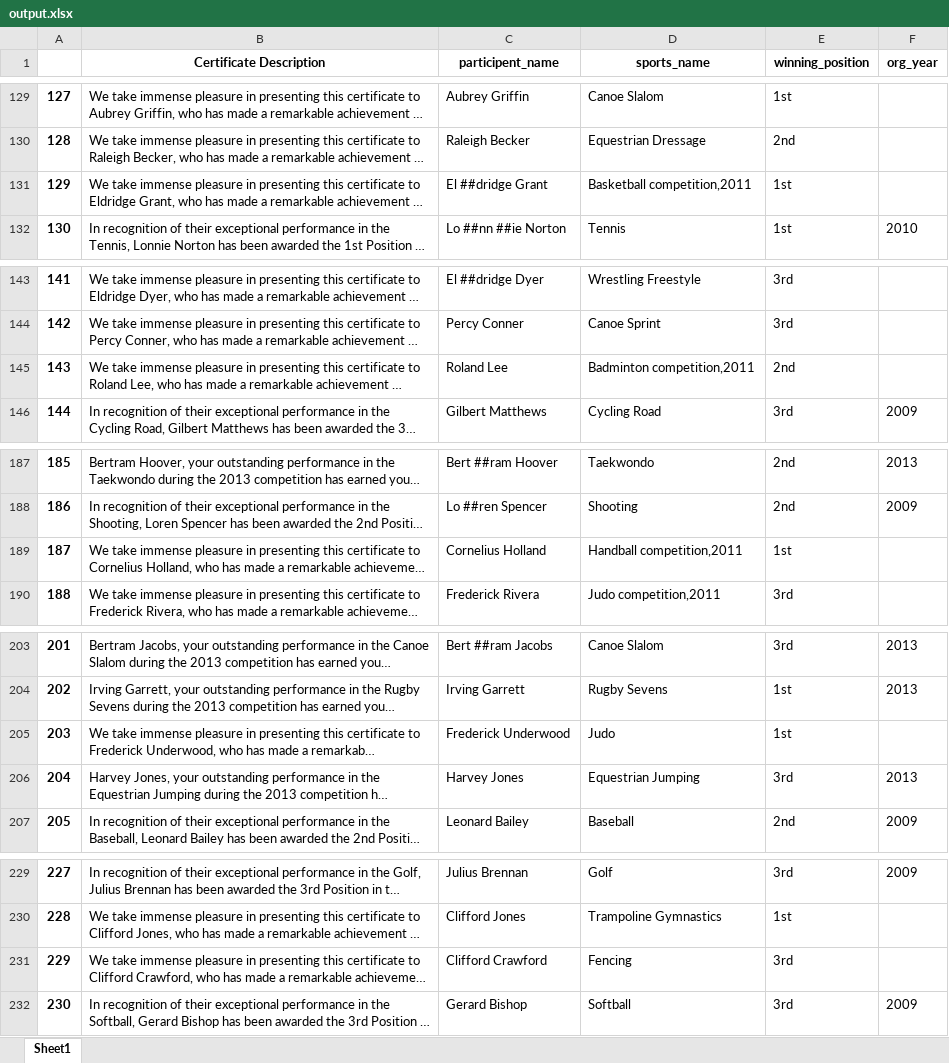
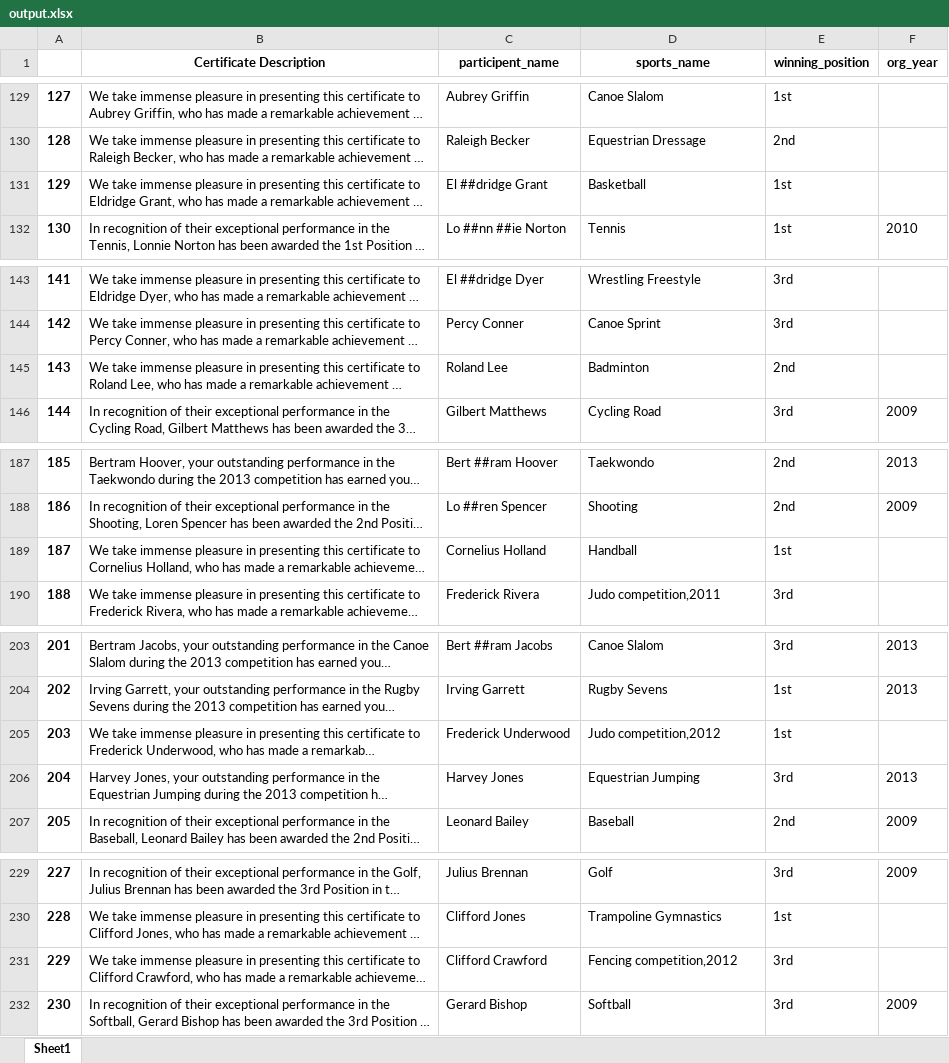
Before and after one commit to Akanksha0230/NER-project, an Excel workbook: output.xlsx, sheet Sheet1, drawn as a sheet; only a part is shown, gaps mark what is left out; long unchanged cells end in …; values as stored, in another font and other column widths than the file's, no borders; the diff covers the shown part only; the diff names each change by its address in the sheet, - before the commit and + after, or states it on an @@ line.

```diff
--- a/output.xlsx (sheet Sheet1)
+++ b/output.xlsx (sheet Sheet1)
-D131 (sports_name): Basketball competition,2011
+D131 (sports_name): Basketball
-D145 (sports_name): Badminton competition,2011
+D145 (sports_name): Badminton
-D189 (sports_name): Handball competition,2011
+D189 (sports_name): Handball
-D205 (sports_name): Judo
+D205 (sports_name): Judo competition,2012
-D231 (sports_name): Fencing
+D231 (sports_name): Fencing competition,2012
```
Also changed, not shown: 22 edited cells elsewhere in this sheet, 2 other files.
